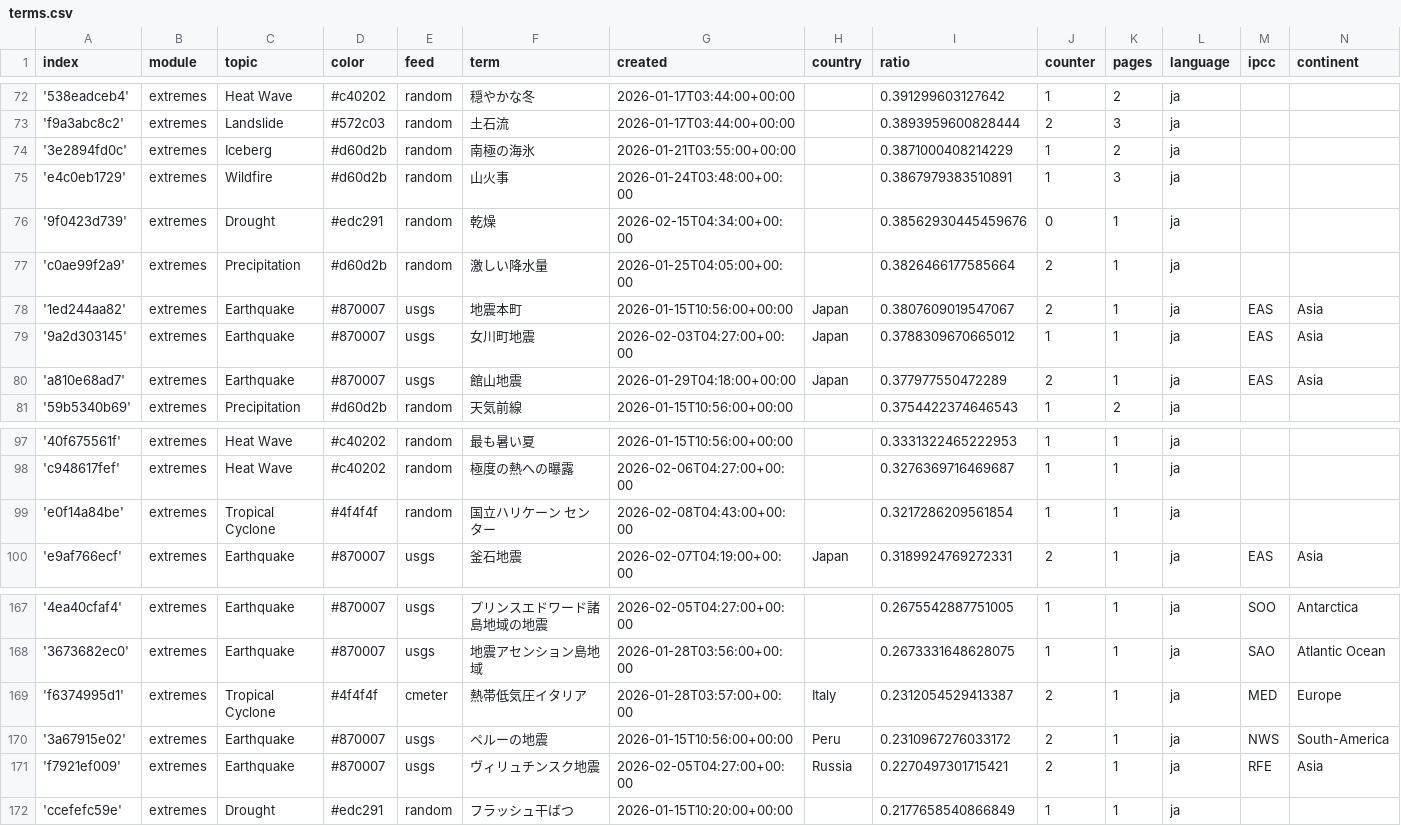
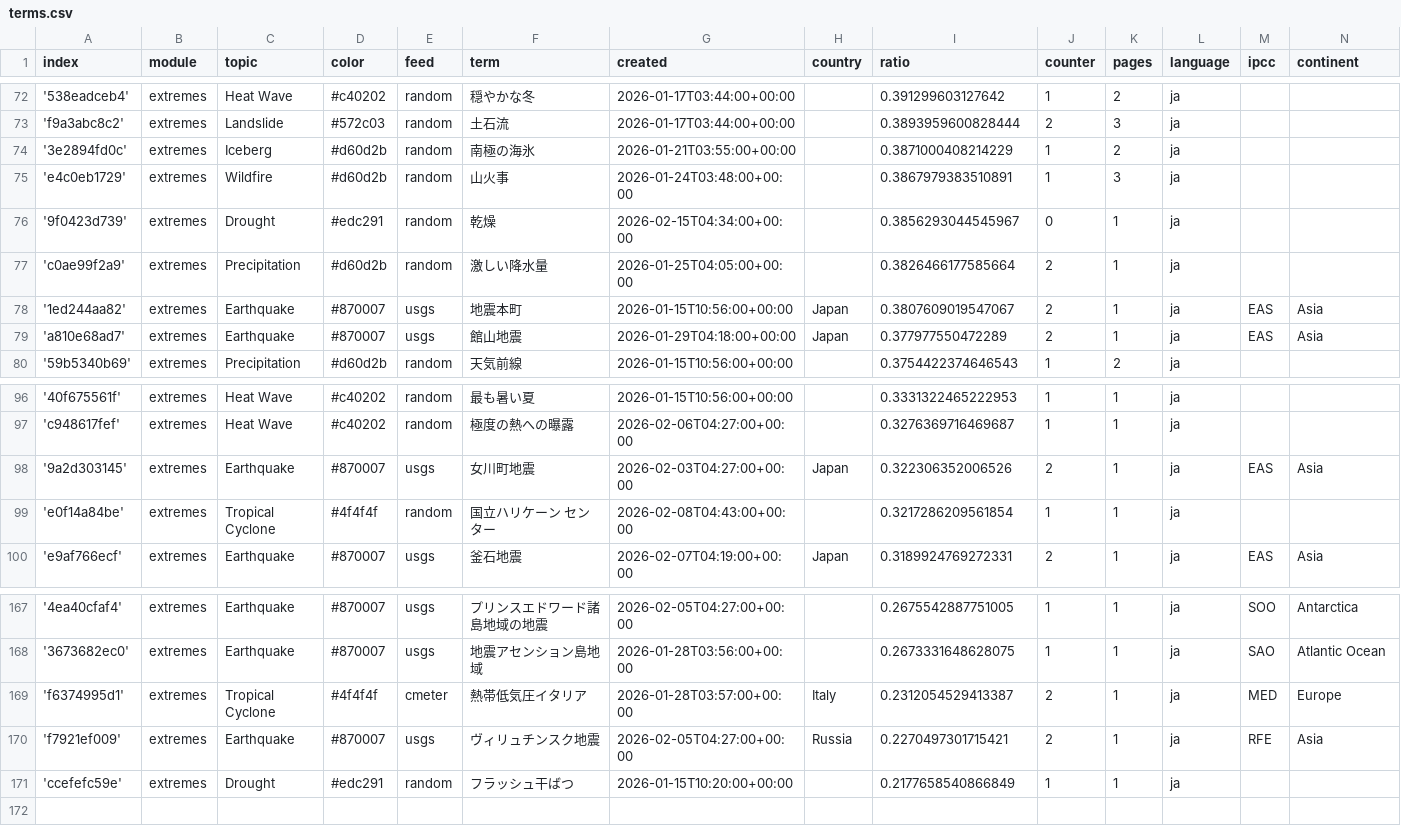
Before and after one commit to annajungfleischnews/japaneseExtremes, a CSV file: terms.csv, drawn as a sheet; only a part is shown, gaps mark what is left out.

Commit message:
Commit from GitHub Actions (harvest:0.0)

```diff
--- a/terms.csv
+++ b/terms.csv
@@ -75,6 +75,5 @@ index,module,topic,color,feed,term,created,country,ratio,counter,pages,language,
 'e4c0eb1729',extremes,Wildfire,#d60d2b,random,山火事,2026-01-24T03:48:00+00:00,,0.3867979383510891,1,3,ja,,
-'9f0423d739',extremes,Drought,#edc291,random,乾燥,2026-02-15T04:34:00+00:00,,0.38562930445459676,0,1,ja,,
+'9f0423d739',extremes,Drought,#edc291,random,乾燥,2026-02-15T04:34:00+00:00,,0.3856293044545967,0,1,ja,,
 'c0ae99f2a9',extremes,Precipitation,#d60d2b,random,激しい降水量,2026-01-25T04:05:00+00:00,,0.3826466177585664,2,1,ja,,
 '1ed244aa82',extremes,Earthquake,#870007,usgs,地震本町,2026-01-15T10:56:00+00:00,Japan,0.3807609019547067,2,1,ja,EAS,Asia
-'9a2d303145',extremes,Earthquake,#870007,usgs,女川町地震,2026-02-03T04:27:00+00:00,Japan,0.3788309670665012,1,1,ja,EAS,Asia
 'a810e68ad7',extremes,Earthquake,#870007,usgs,館山地震,2026-01-29T04:18:00+00:00,Japan,0.377977550472289,2,1,ja,EAS,Asia
@@ -98,2 +97,3 @@ index,module,topic,color,feed,term,created,country,ratio,counter,pages,language,
 'c948617fef',extremes,Heat Wave,#c40202,random,極度の熱への曝露,2026-02-06T04:27:00+00:00,,0.3276369716469687,1,1,ja,,
+'9a2d303145',extremes,Earthquake,#870007,usgs,女川町地震,2026-02-03T04:27:00+00:00,Japan,0.322306352006526,2,1,ja,EAS,Asia
 'e0f14a84be',extremes,Tropical Cyclone,#4f4f4f,random,国立ハリケーン センター,2026-02-08T04:43:00+00:00,,0.3217286209561854,1,1,ja,,
@@ -169,3 +169,2 @@ index,module,topic,color,feed,term,created,country,ratio,counter,pages,language,
 'f6374995d1',extremes,Tropical Cyclone,#4f4f4f,cmeter,熱帯低気圧イタリア,2026-01-28T03:57:00+00:00,Italy,0.2312054529413387,2,1,ja,MED,Europe
-'3a67915e02',extremes,Earthquake,#870007,usgs,ペルーの地震,2026-01-15T10:56:00+00:00,Peru,0.2310967276033172,2,1,ja,NWS,South-America
 'f7921ef009',extremes,Earthquake,#870007,usgs,ヴィリュチンスク地震,2026-02-05T04:27:00+00:00,Russia,0.2270497301715421,2,1,ja,RFE,Asia
```
